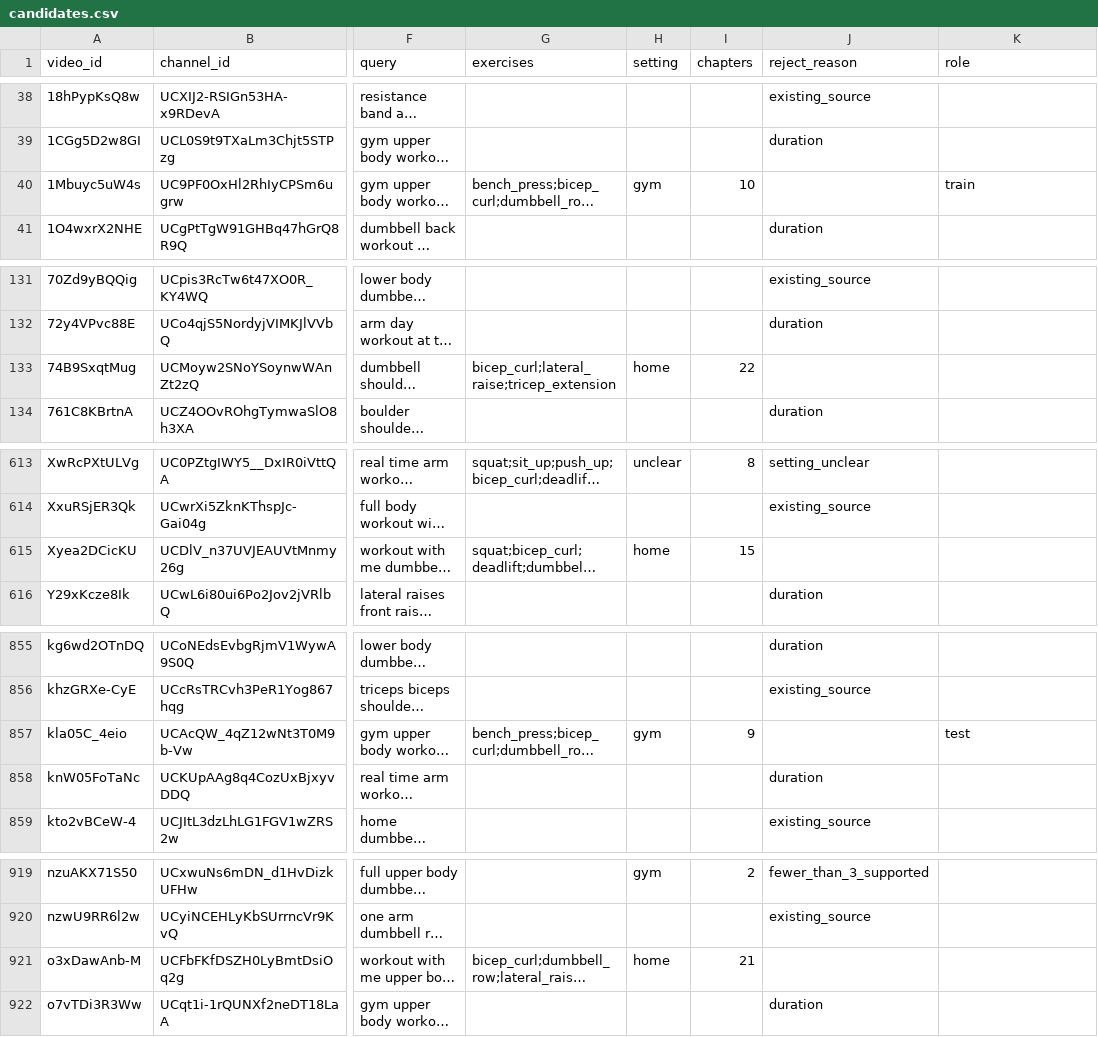
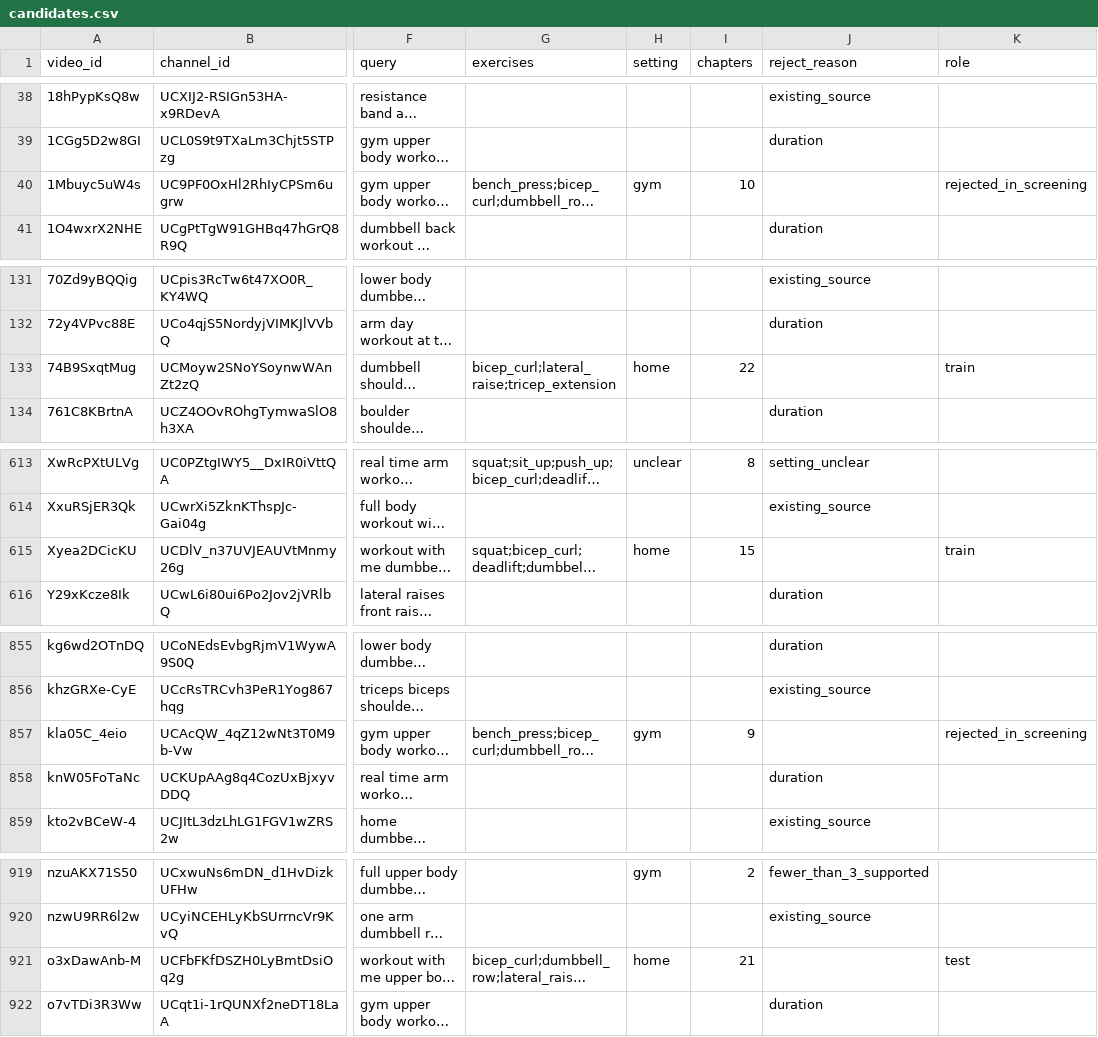
Before and after one commit to bariscelikk1/cALorie, a CSV file: ml/data/long_video_round2_v1/candidates.csv, drawn as a sheet; only a part is shown, gaps mark what is left out; long unchanged cells end in …; the diff covers the shown part only; the diff names each change by its address in the sheet, - before the commit and + after, or states it on an @@ line.

```diff
--- a/ml/data/long_video_round2_v1/candidates.csv
+++ b/ml/data/long_video_round2_v1/candidates.csv
-K40 (role): train
+K40 (role): rejected_in_screening
-K133 (role): (empty)
+K133 (role): train
-K615 (role): (empty)
+K615 (role): train
-K857 (role): test
+K857 (role): rejected_in_screening
-K921 (role): (empty)
+K921 (role): test
```
Also changed, not shown: 1 edited cell elsewhere in this file, ml/data/long_video_round2_v1/screening.csv, 3 other files.
